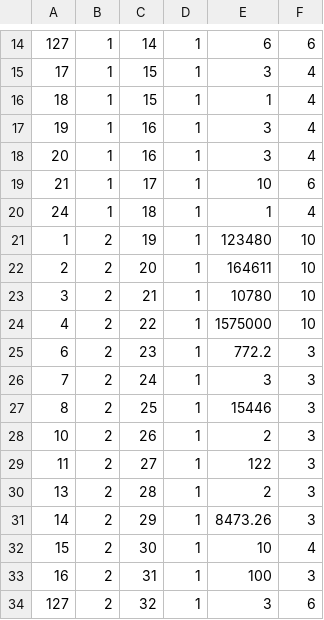
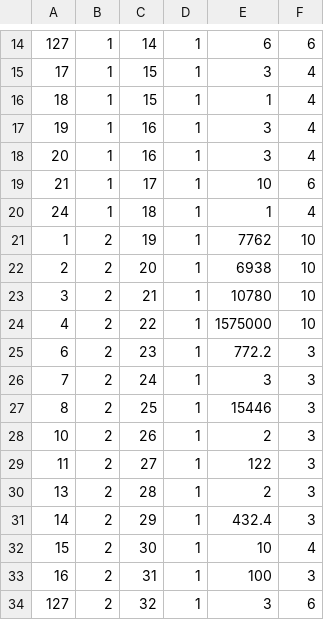
Before and after one commit to kwamedunno/balancesc, a CSV file: database/seeds/csvs/score_card_metrics_2.csv, drawn as a sheet; only a part is shown, gaps mark what is left out.

```diff
--- a/database/seeds/csvs/score_card_metrics_2.csv
+++ b/database/seeds/csvs/score_card_metrics_2.csv
@@ -20,4 +20,4 @@
 24,1,18,1,1,4
-1,2,19,1,123480,10
-2,2,20,1,164611,10
+1,2,19,1,7762,10
+2,2,20,1,6938,10
 3,2,21,1,10780,10
@@ -30,3 +30,3 @@
 13,2,28,1,2,3
-14,2,29,1,8473.26,3
+14,2,29,1,432.4,3
 15,2,30,1,10,4
```
Also changed, not shown: 1 other file.
